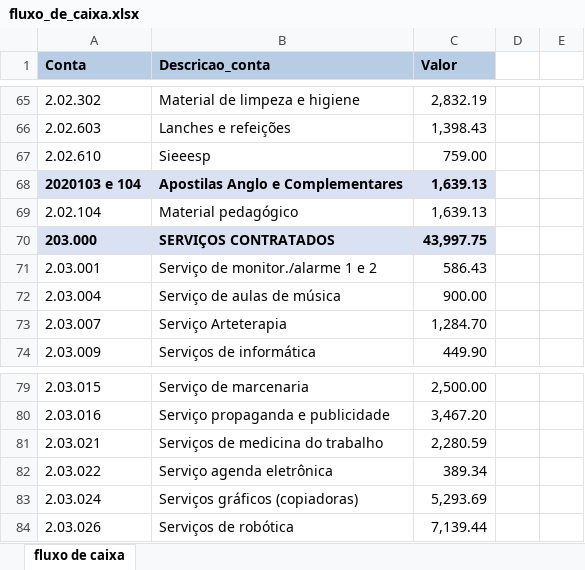
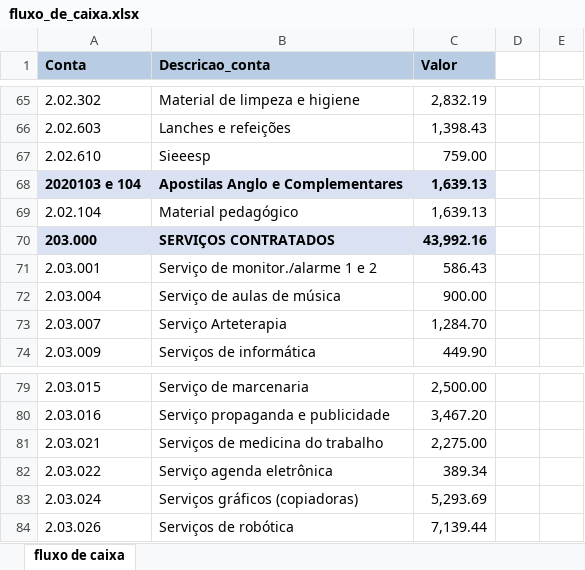
Before and after one commit to Victor-D-T/comparativo_extratos, an Excel workbook: fluxo_de_caixa.xlsx, sheet fluxo de caixa, drawn as a sheet; only a part is shown, gaps mark what is left out; values as stored, in another font and other column widths than the file's, no borders; the diff covers the shown part only; the diff names each change by its address in the sheet, - before the commit and + after, or states it on an @@ line.

Commit message:
changing column of paid accounts to valor_class

```diff
--- a/fluxo_de_caixa.xlsx (sheet fluxo de caixa)
+++ b/fluxo_de_caixa.xlsx (sheet fluxo de caixa)
-C70 (Valor): 43,997.75
+C70 (Valor): 43,992.16
-C81 (Valor): 2,280.59
+C81 (Valor): 2,275.00
```
Also changed, not shown: 10 edited cells elsewhere in this sheet, comparativo_de_caixa.xlsx, 2 other files.
